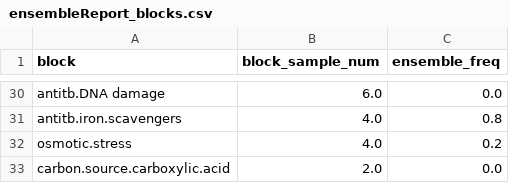
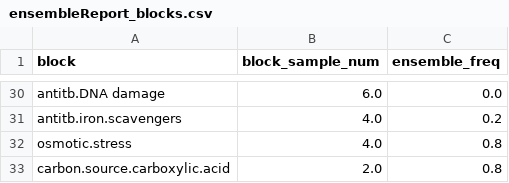
Before and after one commit to baliga-lab/egrin2-tools, a CSV file: doc/build_docs/ensembleReport_blocks.csv, drawn as a sheet; only a part is shown, gaps mark what is left out; the diff covers the shown part only; the diff names each change by its address in the sheet, - before the commit and + after, or states it on an @@ line.

```diff
--- a/doc/build_docs/ensembleReport_blocks.csv
+++ b/doc/build_docs/ensembleReport_blocks.csv
-C31 (ensemble_freq): 0.8
+C31 (ensemble_freq): 0.2
-C32 (ensemble_freq): 0.2
+C32 (ensemble_freq): 0.8
-C33 (ensemble_freq): 0.0
+C33 (ensemble_freq): 0.8
```
Also changed, not shown: 19 edited cells elsewhere in this file, doc/build_docs/ensembleReport_cols.csv, doc/build_docs/ensembleReport_exclusionBlocks.csv, 15 other files.
